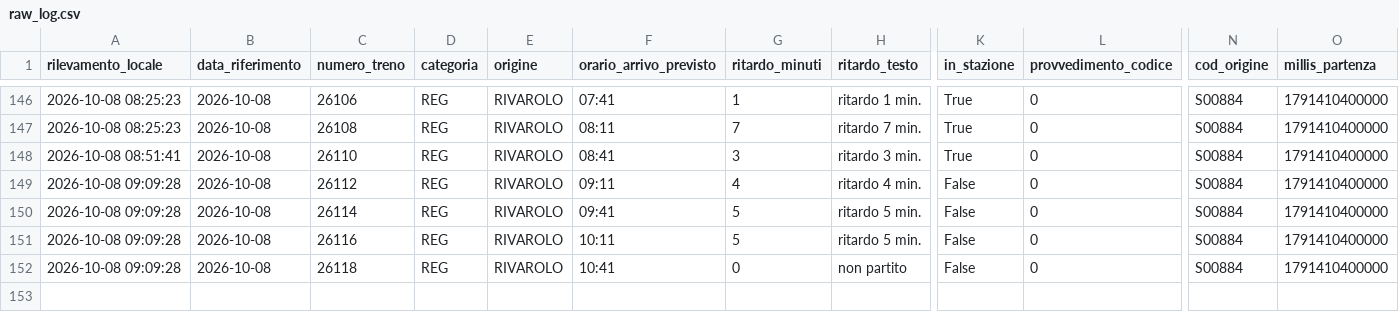
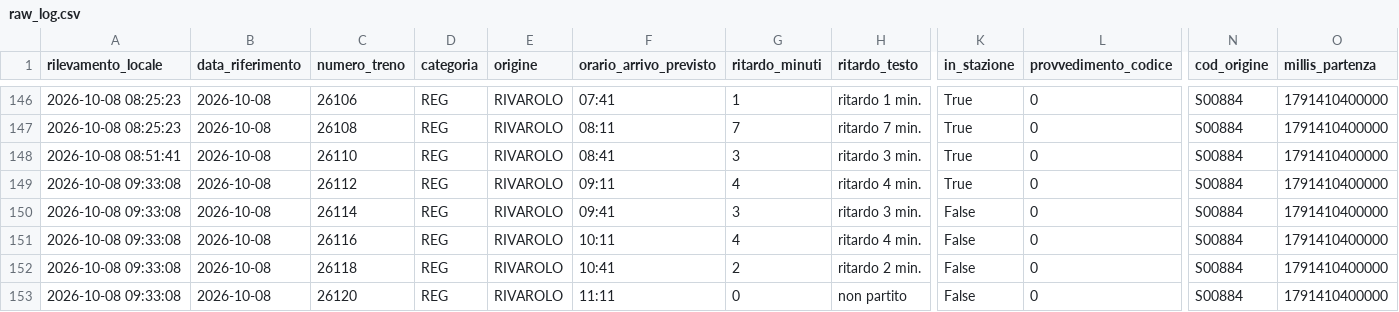
Before and after one commit to frapan2003-coder/Orari-arrivo-treni, a CSV file: data/raw_log.csv, drawn as a sheet; only a part is shown, gaps mark what is left out; rows hold the shown columns only; the diff names each change by its address in the sheet, - before the commit and + after, or states it on an @@ line.

```diff
--- a/data/raw_log.csv
+++ b/data/raw_log.csv
-A149:A152 (rilevamento_locale): 2026-10-08 09:09:28
+A149:A152 (rilevamento_locale): 2026-10-08 09:33:08
-K149 (in_stazione): False
+K149 (in_stazione): True
-G150 (ritardo_minuti): 5
+G150 (ritardo_minuti): 3
-H150 (ritardo_testo): ritardo 5 min.
+H150 (ritardo_testo): ritardo 3 min.
-G151 (ritardo_minuti): 5
+G151 (ritardo_minuti): 4
-H151 (ritardo_testo): ritardo 5 min.
+H151 (ritardo_testo): ritardo 4 min.
-G152 (ritardo_minuti): 0
+G152 (ritardo_minuti): 2
-H152 (ritardo_testo): non partito
+H152 (ritardo_testo): ritardo 2 min.
+row 153: 2026-10-08 09:33:08 | 2026-10-08 | 26120 | REG | RIVAROLO | 11:11 | 0 | non partito | False | 0 | S00884 | 1791410400000
```
